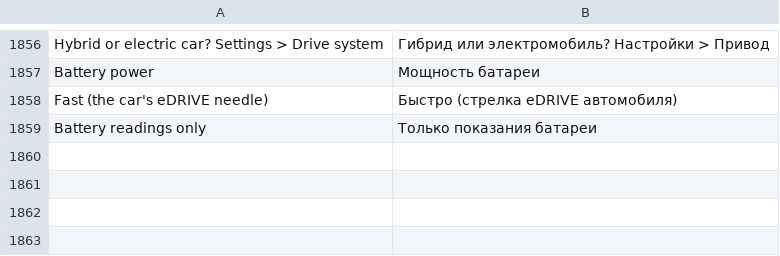
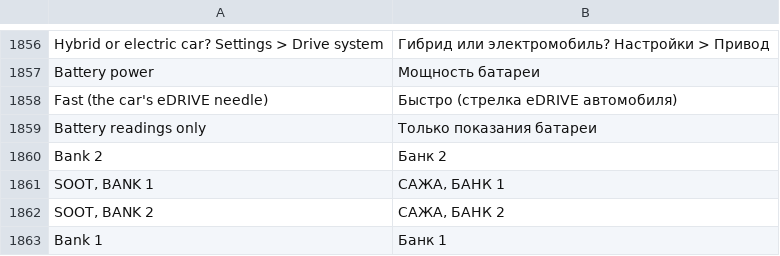
Before and after one commit to JackieZ123430/idrive7-apps-cn, a TSV file: kit/runtime/locales/ru.tsv, drawn as a sheet; only a part is shown, gaps mark what is left out.

```diff
--- a/kit/runtime/locales/ru.tsv
+++ b/kit/runtime/locales/ru.tsv
@@ -1859 +1859,5 @@ Fast (the car's eDRIVE needle)	Быстро (стрелка eDRIVE автомо
 Battery readings only	Только показания батареи
+Bank 2	Банк 2
+SOOT, BANK 1	САЖА, БАНК 1
+SOOT, BANK 2	САЖА, БАНК 2
+Bank 1	Банк 1
```
Also changed, not shown: kit/runtime/locales/ko.tsv, kit/runtime/locales/zh-CN.tsv, 31 other files.
